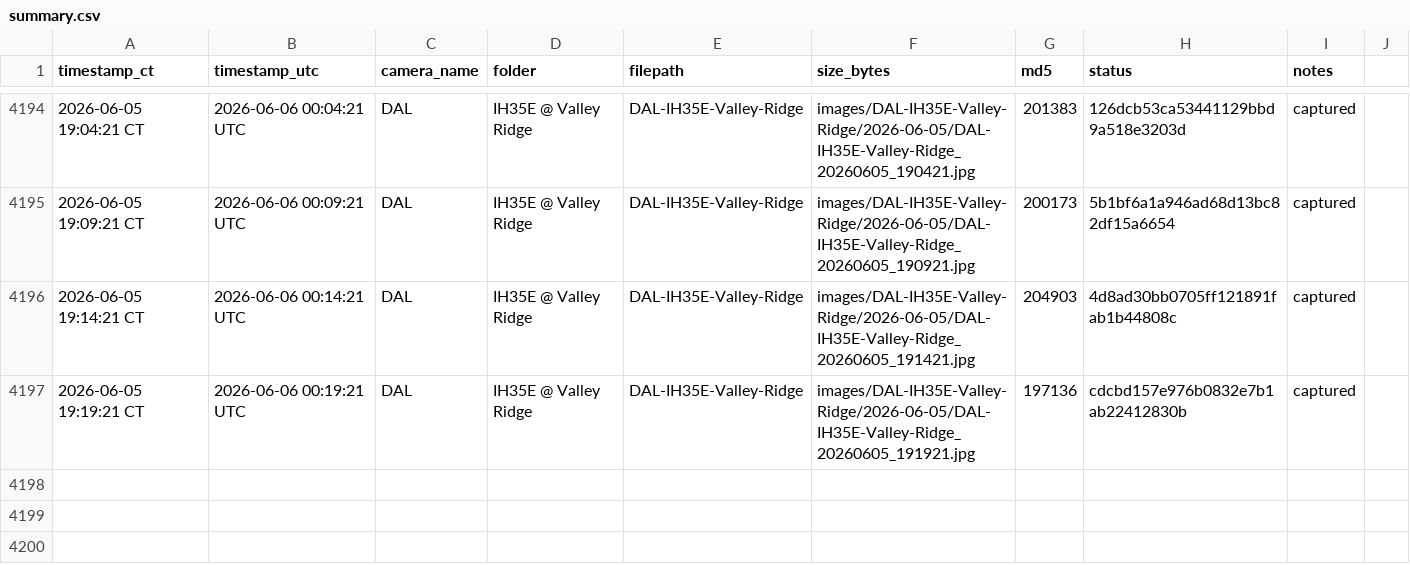
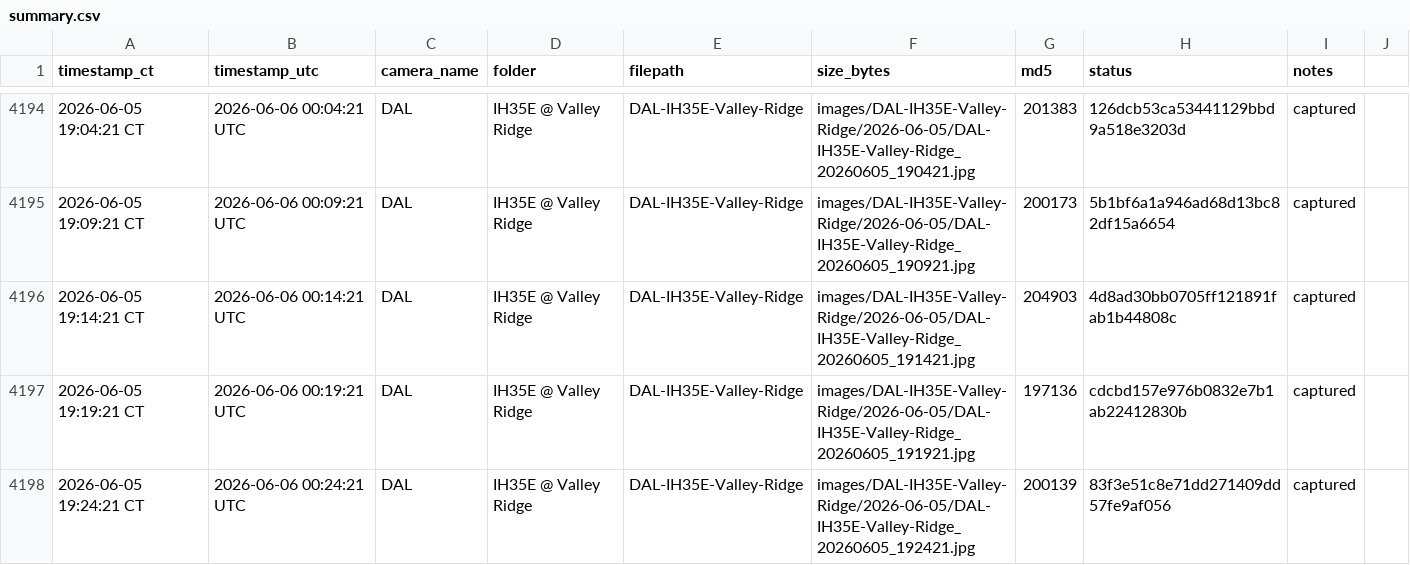
Before and after one commit to aifornsb/txdot-cameras, a CSV file: summary.csv, drawn as a sheet; only a part is shown, gaps mark what is left out; the diff names each change by its address in the sheet, - before the commit and + after, or states it on an @@ line.

Commit message:
IH35E Valley Ridge — 2026-06-06 00:24 UTC

```diff
--- a/summary.csv
+++ b/summary.csv
+row 4198: 2026-06-05 19:24:21 CT | 2026-06-06 00:24:21 UTC | DAL | IH35E @ Valley Ridge | DAL-IH35E-Valley-Ridge | images/DAL-IH35E-Valley-Ridge/2026-06-05/DAL-IH35E-Valley-Ridge_20260605_192421.jpg | 200139 | 83f3e51c8e71dd271409dd57fe9af056 | captured
```
Also changed, not shown: 1 other file.
